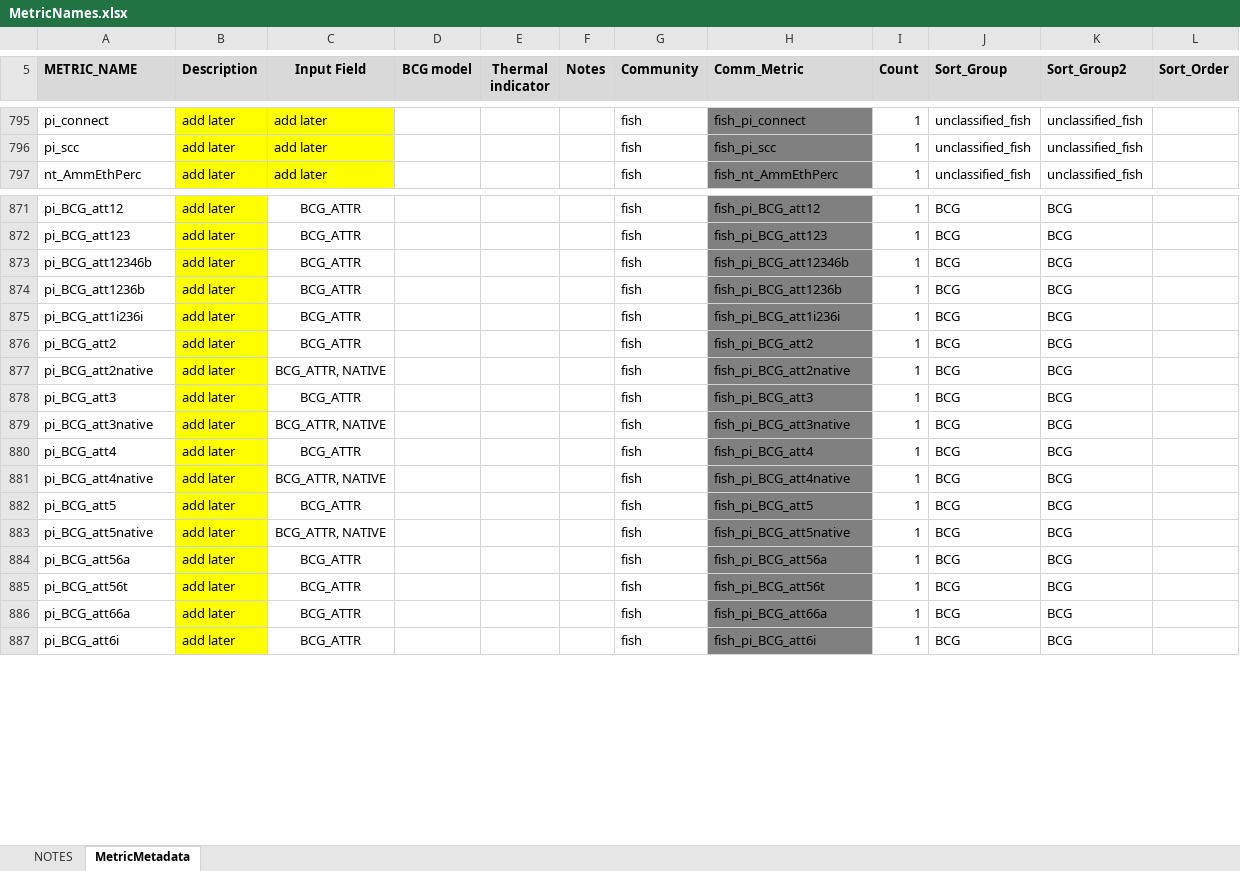
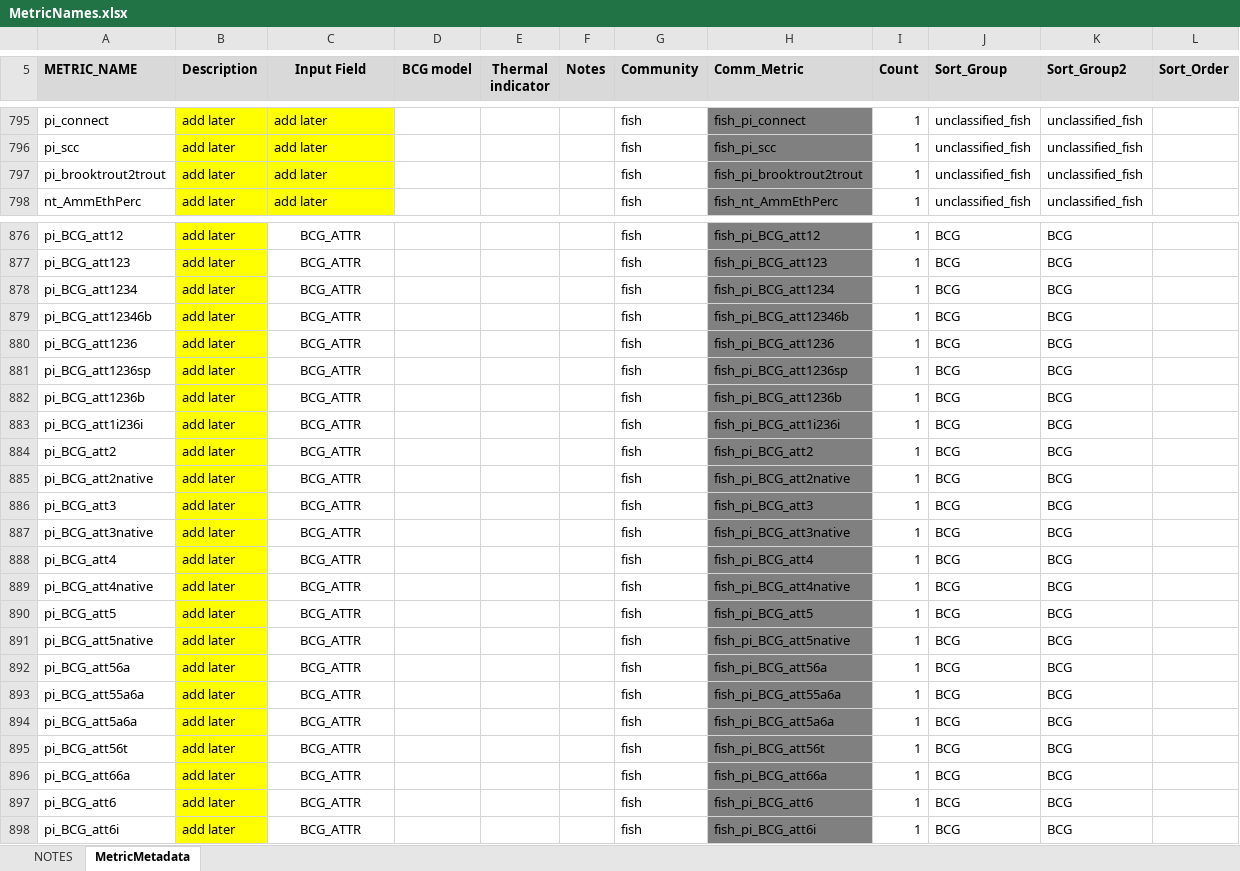
Before and after one commit to leppott/BioMonTools, an Excel workbook: inst/extdata/MetricNames.xlsx, sheet MetricMetadata, drawn as a sheet; only a part is shown, gaps mark what is left out; values as stored, in another font and other column widths than the file's, no borders; addresses are those after the commit; the diff covers the shown part only; the diff names each change by its address in the sheet, - before the commit and + after, or states it on an @@ line.

Commit message:
v1.0.0.9041
- feature: Add MN BCG fish metrics, Issue \#92
  - BCG_att1236sp fish metrics (n=3) as NA until better defined
- refactor: Update MetricNames.xlsx with new metrics, Issue \#92

```diff
--- a/inst/extdata/MetricNames.xlsx (sheet MetricMetadata)
+++ b/inst/extdata/MetricNames.xlsx (sheet MetricMetadata)
+row 797: pi_brooktrout2trout | add later | add later |  |  |  | fish | fish_pi_brooktrout2trout | 1 | unclassified_fish | unclassified_fish
+row 878: pi_BCG_att1234 | add later | BCG_ATTR |  |  |  | fish | fish_pi_BCG_att1234 | 1 | BCG | BCG
+row 880: pi_BCG_att1236 | add later | BCG_ATTR |  |  |  | fish | fish_pi_BCG_att1236 | 1 | BCG | BCG
+row 881: pi_BCG_att1236sp | add later | BCG_ATTR |  |  |  | fish | fish_pi_BCG_att1236sp | 1 | BCG | BCG
-C885 (Input Field): BCG_ATTR, NATIVE
+C885 (Input Field): BCG_ATTR
-C887 (Input Field): BCG_ATTR, NATIVE
+C887 (Input Field): BCG_ATTR
-C889 (Input Field): BCG_ATTR, NATIVE
+C889 (Input Field): BCG_ATTR
-C891 (Input Field): BCG_ATTR, NATIVE
+C891 (Input Field): BCG_ATTR
+row 893: pi_BCG_att55a6a | add later | BCG_ATTR |  |  |  | fish | fish_pi_BCG_att55a6a | 1 | BCG | BCG
+row 894: pi_BCG_att5a6a | add later | BCG_ATTR |  |  |  | fish | fish_pi_BCG_att5a6a | 1 | BCG | BCG
+row 897: pi_BCG_att6 | add later | BCG_ATTR |  |  |  | fish | fish_pi_BCG_att6 | 1 | BCG | BCG
```
Also changed, not shown: 11 added rows and 11 edited cells elsewhere in this sheet, sheet NOTES, formulas that keep their value, 7 other files.
